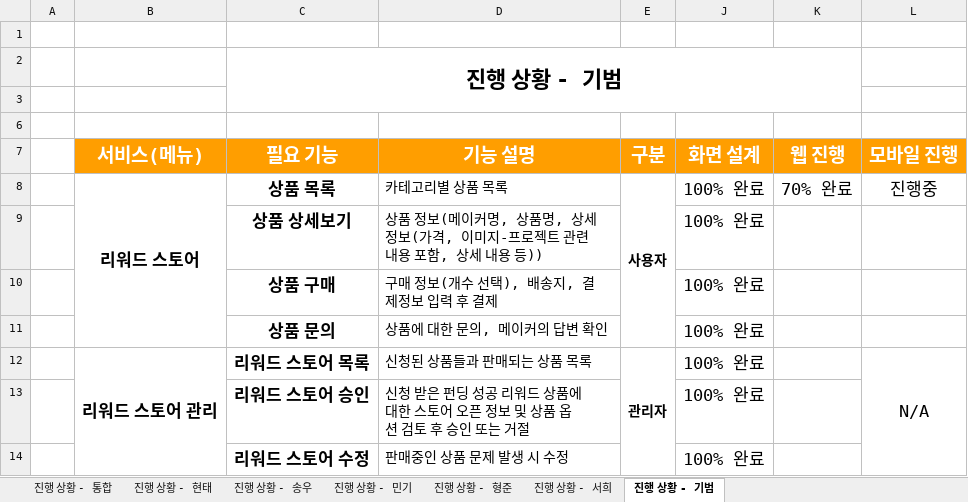
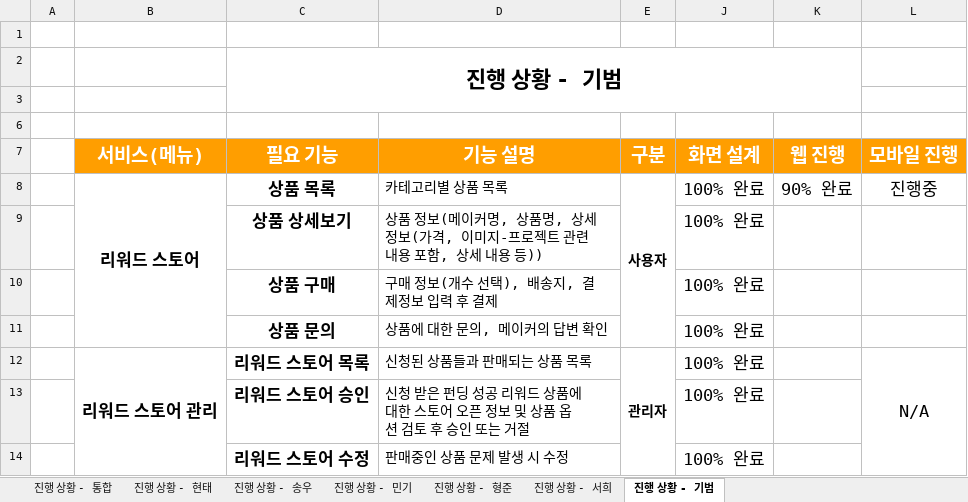
Before and after one commit to hhsw07/ezen-academy-projects, an Excel workbook: 4. 진행현황/project06 - 프로젝트 진행 현황.xlsx, sheet 진행 상황 - 기범, drawn as a sheet; values as stored, in another font and other column widths than the file's, no borders; the diff names each change by its address in the sheet, - before the commit and + after, or states it on an @@ line.

Commit message:
ㅁㄴㅇㄹ

```diff
--- a/4. 진행현황/project06 - 프로젝트 진행 현황.xlsx (sheet 진행 상황 - 기범)
+++ b/4. 진행현황/project06 - 프로젝트 진행 현황.xlsx (sheet 진행 상황 - 기범)
-K8 (웹 진행): 70% 완료
+K8 (웹 진행): 90% 완료
```
